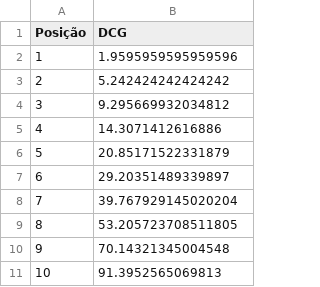
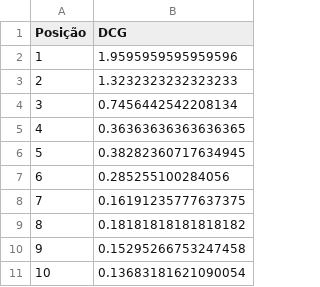
Before and after one commit to ChessmanCorrea/bmt_trabalho_individual, a CSV file: avalia/dcg-nostemmer-1.csv, drawn as a sheet.

```diff
--- a/avalia/dcg-nostemmer-1.csv
+++ b/avalia/dcg-nostemmer-1.csv
@@ -2,10 +2,10 @@ Posição;DCG
 1;1.9595959595959596
-2;5.242424242424242
-3;9.295669932034812
-4;14.3071412616886
-5;20.85171522331879
-6;29.20351489339897
-7;39.767929145020204
-8;53.205723708511805
-9;70.14321345004548
-10;91.3952565069813
+2;1.3232323232323233
+3;0.7456442542208134
+4;0.36363636363636365
+5;0.38282360717634945
+6;0.285255100284056
+7;0.16191235777637375
+8;0.18181818181818182
+9;0.15295266753247458
+10;0.13683181621090054
```
Also changed, not shown: avalia/dcg-stemmer-1.csv, avalia/ndcg-nostemmer-1.csv, 20 other files.
